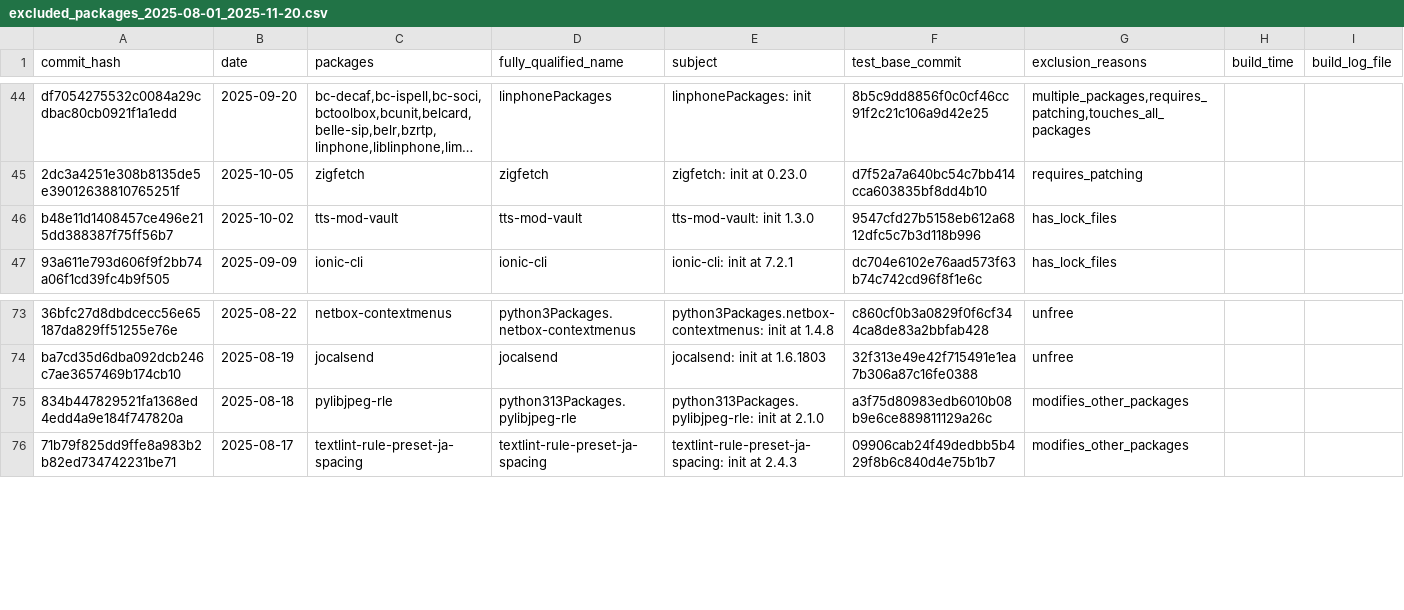
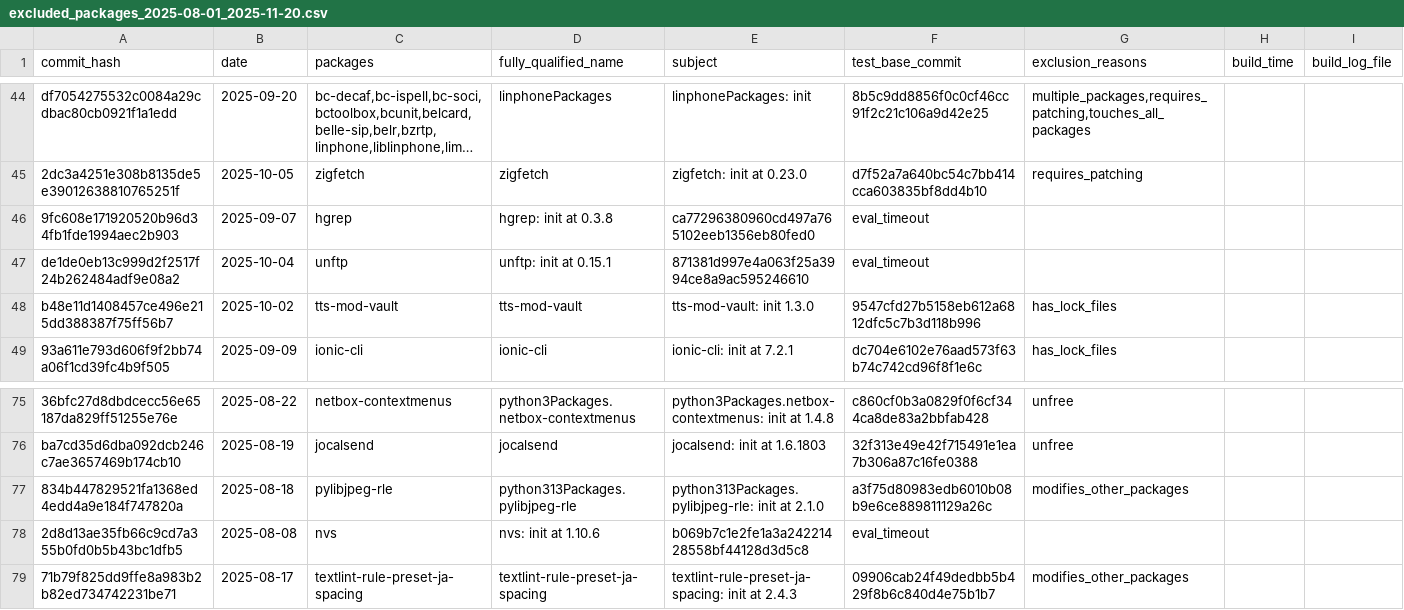
Before and after one commit to mschwaig/nixpkgs, a CSV file: excluded_packages_2025-08-01_2025-11-20.csv, drawn as a sheet; only a part is shown, gaps mark what is left out; long unchanged cells end in …; the diff names each change by its address in the sheet, - before the commit and + after, or states it on an @@ line.

Commit message:
re-add timeout exclusions from original run

```diff
--- a/excluded_packages_2025-08-01_2025-11-20.csv
+++ b/excluded_packages_2025-08-01_2025-11-20.csv
+row 46: 9fc608e171920520b96d34fb1fde1994aec2b903 | 2025-09-07 | hgrep | hgrep: init at 0.3.8 | ca77296380960cd497a765102eeb1356eb80fed0 | eval_timeout
+row 47: de1de0eb13c999d2f2517f24b262484adf9e08a2 | 2025-10-04 | unftp | unftp: init at 0.15.1 | 871381d997e4a063f25a3994ce8a9ac595246610 | eval_timeout
+row 78: 2d8d13ae35fb66c9cd7a355b0fd0b5b43bc1dfb5 | 2025-08-08 | nvs | nvs: init at 1.10.6 | b069b7c1e2fe1a3a24221428558bf44128d3d5c8 | eval_timeout
```
